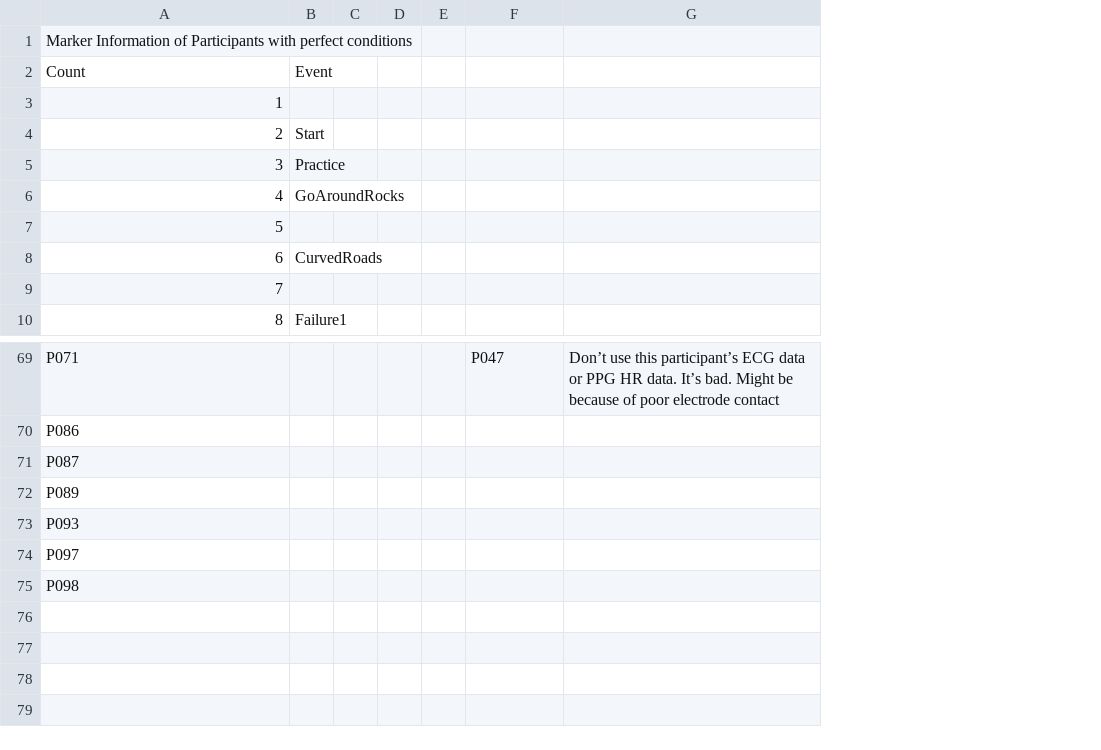
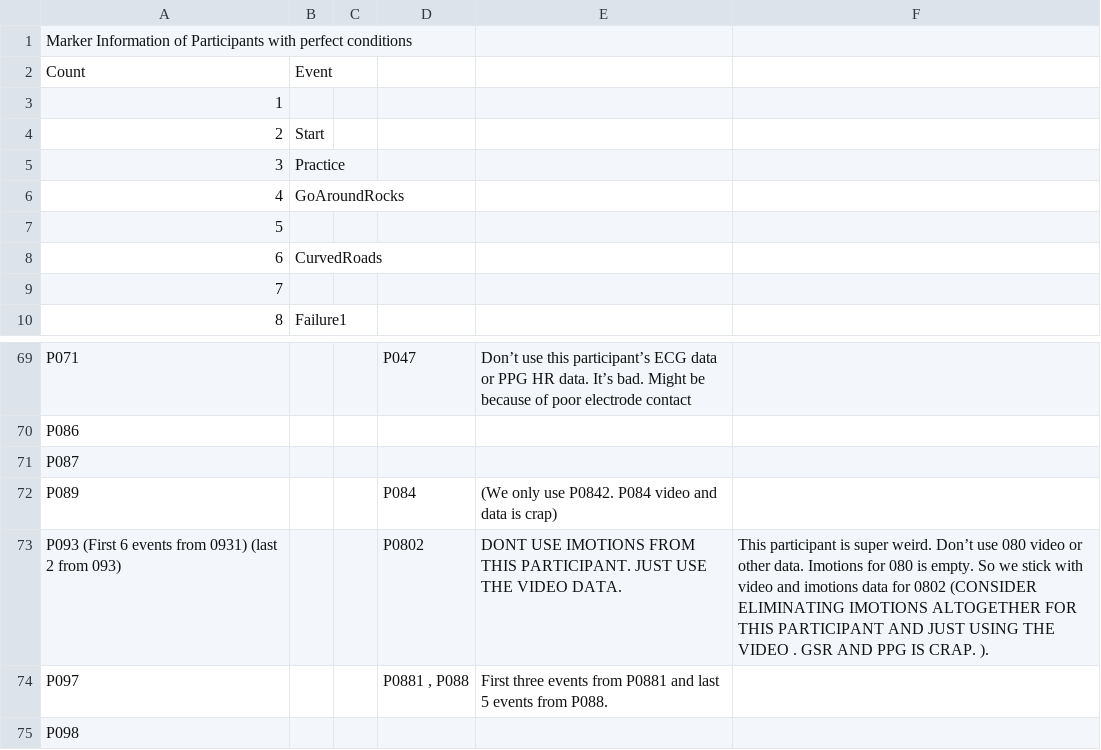
Before and after one commit to srinathsibi/YodaProcessing, a CSV file: RegularMarkerInformation.csv, drawn as a sheet; only a part is shown, gaps mark what is left out; removed rows and columns are numbered as before the commit, all else as after; the diff names each change by its address in the sheet, - before the commit and + after, or states it on an @@ line.

Commit message:
Last of the viable participants added. All the participants in the Data folder are video coded as well.

```diff
--- a/RegularMarkerInformation.csv
+++ b/RegularMarkerInformation.csv
-column D, empty
-column E, empty
+column F, empty
-D72: (empty)
+D72: P084
-E72: (empty)
+E72: (We only use P0842. P084 video and data is crap)
-row 73: P093
+row 73: P093 (First 6 events from 0931) (last 2 from 093) |  |  | P0802 | DONT USE IMOTIONS FROM THIS PARTICIPANT. JUST USE THE VIDEO DATA. | This participant is super weird. Don’t use 080 video or other data. Imotions for 080 is empty. So we stick with video and imotions data for 0802 (CONSIDER ELIMINATING IMOTIONS ALTOGETHER FOR THIS PARTICIPANT AND JUST USING THE VIDEO . GSR AND PPG IS CRAP. ).
-D74: (empty)
+D74: P0881 , P088
-E74: (empty)
+E74: First three events from P0881 and last 5 events from P088.
```
Also changed, not shown: 2 other files.
